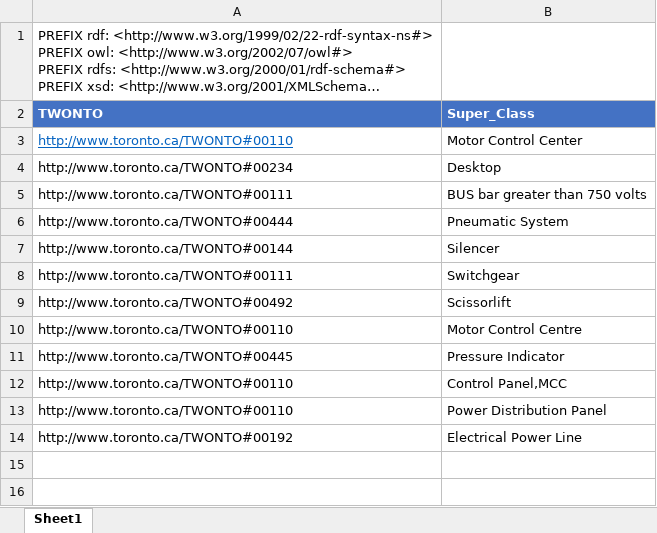
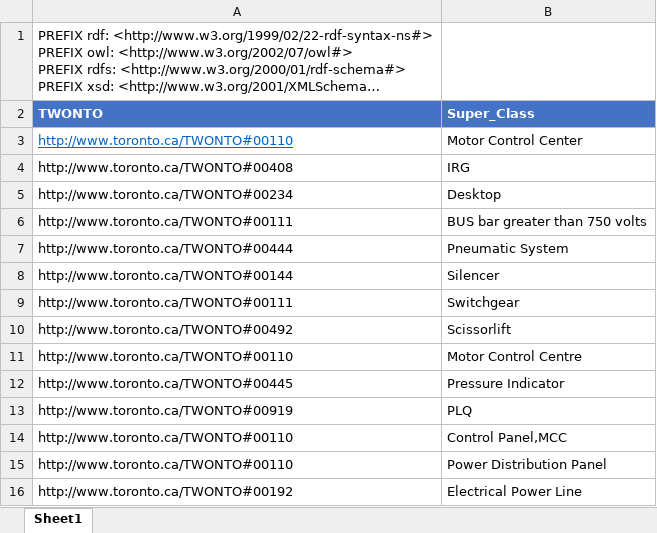
Before and after one commit to TW-ASMP/TWONTO, an Excel workbook: Avantis Mapping/SPARQL_superclass.xlsx, sheet Sheet1, drawn as a sheet; long unchanged cells end in …; values as stored, in another font and other column widths than the file's, no borders; table styles not drawn; the diff names each change by its address in the sheet, - before the commit and + after, or states it on an @@ line.

```diff
--- a/Avantis Mapping/SPARQL_superclass.xlsx (sheet Sheet1)
+++ b/Avantis Mapping/SPARQL_superclass.xlsx (sheet Sheet1)
+row 4: http://www.toronto.ca/TWONTO#00408 | IRG
+row 13: http://www.toronto.ca/TWONTO#00919 | PLQ
```
Also changed, not shown: Avantis Mapping/SPARQL_class.xlsx, Avantis Mapping/SPARQL_supercategory.xlsx, 13 other files.
